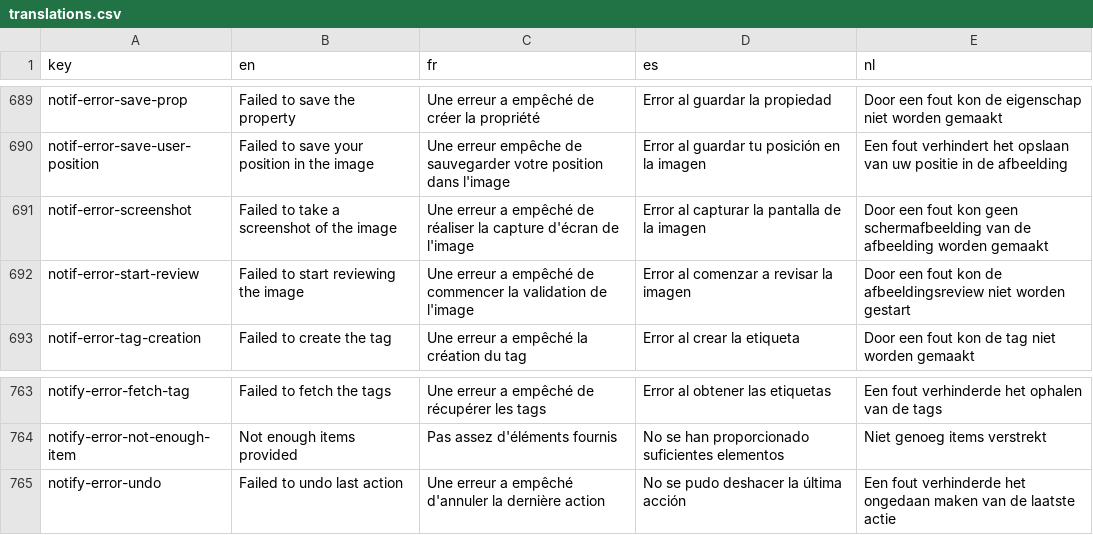
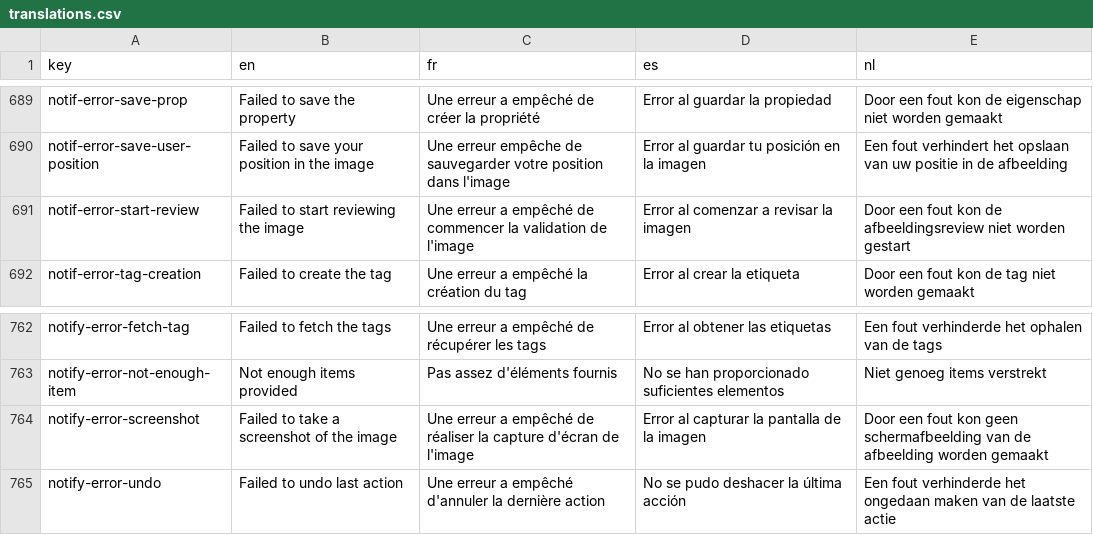
Before and after one commit to cytomine/cytomine, a CSV file: web-ui/src/locales/translations.csv, drawn as a sheet; only a part is shown, gaps mark what is left out; removed rows and columns are numbered as before the commit, all else as after; the diff names each change by its address in the sheet, - before the commit and + after, or states it on an @@ line.

Commit message:
refactor: rename to notify

```diff
--- a/web-ui/src/locales/translations.csv
+++ b/web-ui/src/locales/translations.csv
-row 691: notif-error-screenshot | Failed to take a screenshot of the image | Une erreur a empêché de réaliser la capture d'écran de l'image | Error al capturar la pantalla de la imagen | Door een fout kon geen schermafbeelding van de afbeelding worden gemaakt
+row 764: notify-error-screenshot | Failed to take a screenshot of the image | Une erreur a empêché de réaliser la capture d'écran de l'image | Error al capturar la pantalla de la imagen | Door een fout kon geen schermafbeelding van de afbeelding worden gemaakt
```
Also changed, not shown: 1 other file.
